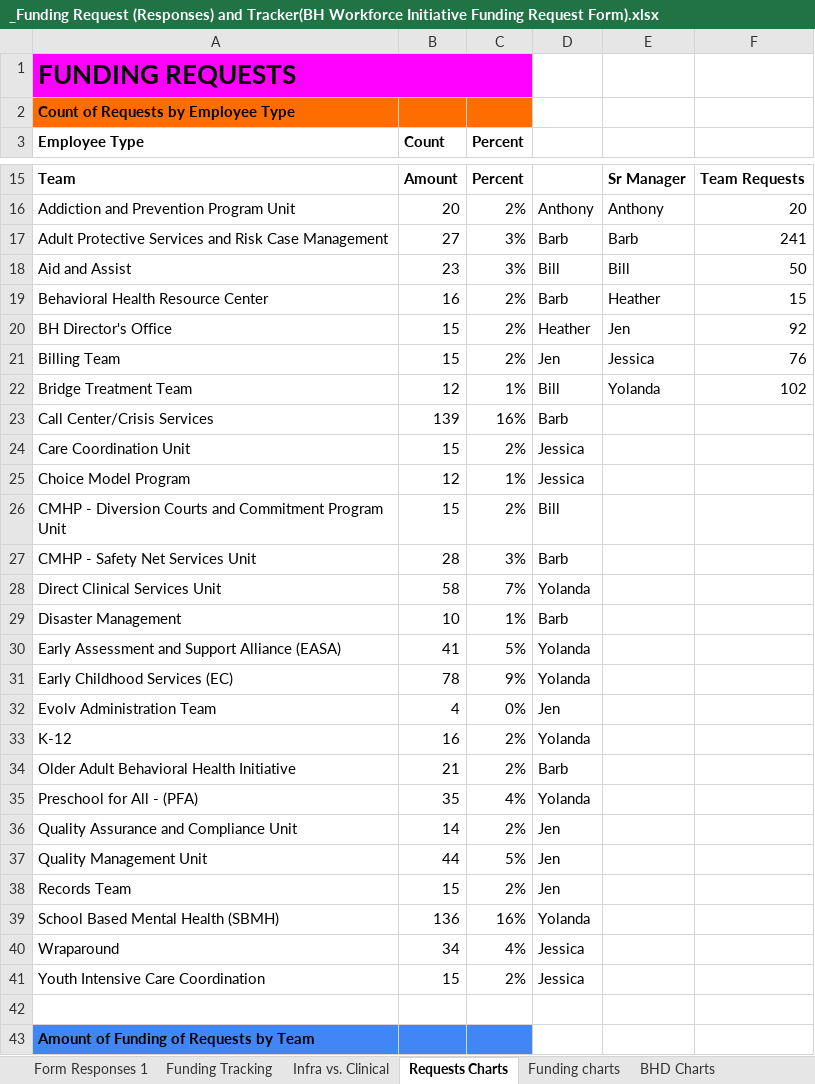
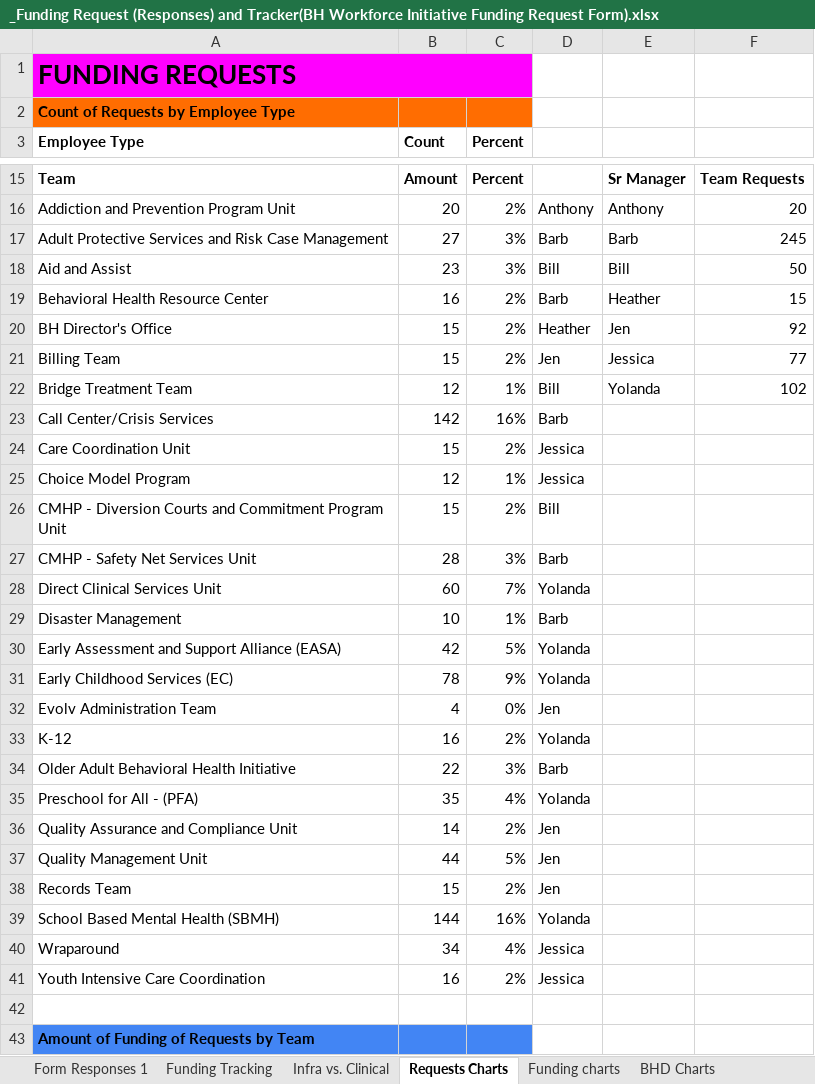
Before and after one commit to nfparsons/bhwi-dash, an Excel workbook: data/_Funding Request (Responses) and Tracker(BH Workforce Initiative Funding Request Form).xlsx, sheet Requests Charts, drawn as a sheet; only a part is shown, gaps mark what is left out; values as stored, in another font and other column widths than the file's, no borders; charts and pictures and table styles not drawn; the diff covers the shown part only; the diff names each change by its address in the sheet, - before the commit and + after, or states it on an @@ line.

```diff
--- a/data/_Funding Request (Responses) and Tracker(BH Workforce Initiative Funding Request Form).xlsx (sheet Requests Charts)
+++ b/data/_Funding Request (Responses) and Tracker(BH Workforce Initiative Funding Request Form).xlsx (sheet Requests Charts)
-F17: 241
+F17: 245
-F21: 76
+F21: 77
-B23 (Count): 139
+B23 (Count): 142
-B28 (Count): 58
+B28 (Count): 60
-B30 (Count): 41
+B30 (Count): 42
-B34 (Count): 21
+B34 (Count): 22
-C34 (Percent): 2%
+C34 (Percent): 3%
-B39 (Count): 136
+B39 (Count): 144
-B41 (Count): 15
+B41 (Count): 16
```
Also changed, not shown: 16 edited cells elsewhere in this sheet, sheet Funding Tracking, sheet Form Responses 1, sheet Funding charts, charts or pictures, 3 other files.
